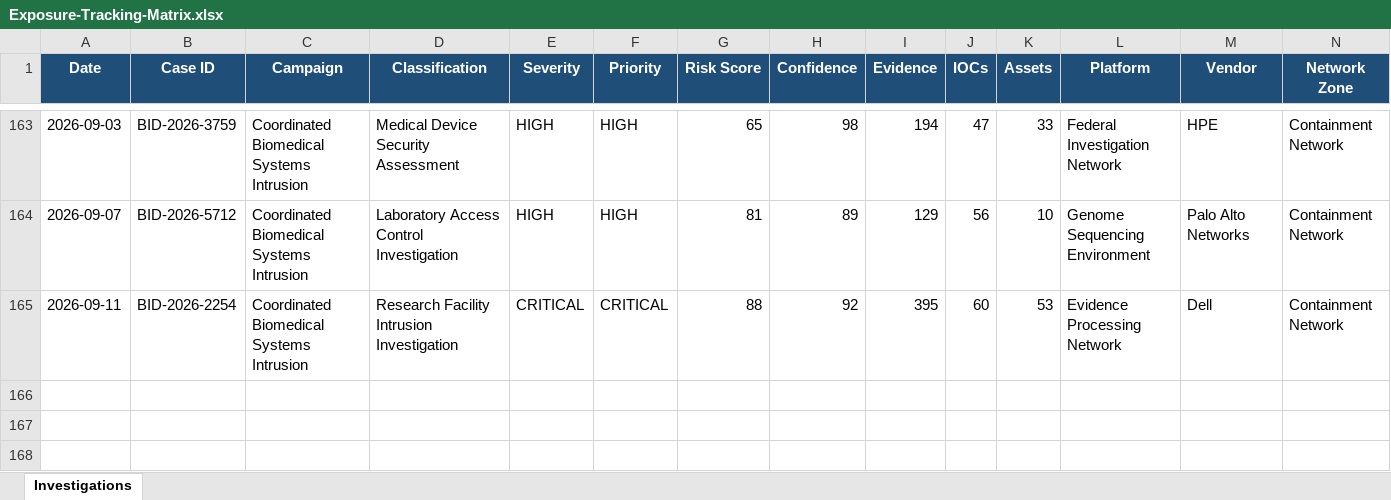
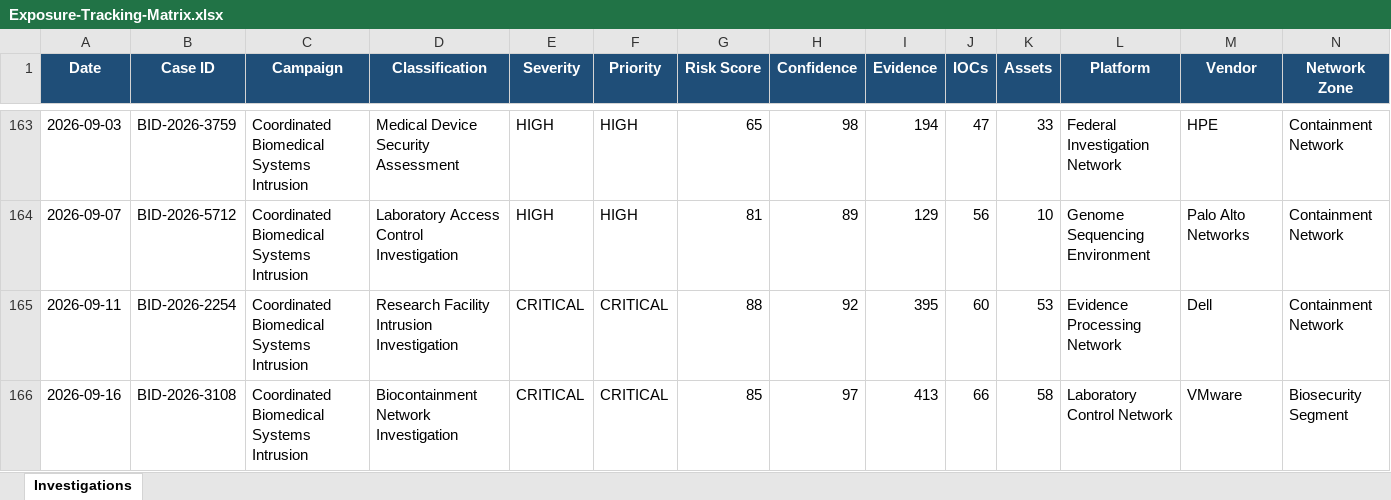
Before and after one commit to DRA3V50/BioDefense-Intelligence-Division, an Excel workbook: workbooks/Exposure-Tracking-Matrix.xlsx, sheet Investigations, drawn as a sheet; only a part is shown, gaps mark what is left out; values as stored, in another font and other column widths than the file's, no borders; rows hold the shown columns only; the diff names each change by its address in the sheet, - before the commit and + after, or states it on an @@ line.

```diff
--- a/workbooks/Exposure-Tracking-Matrix.xlsx (sheet Investigations)
+++ b/workbooks/Exposure-Tracking-Matrix.xlsx (sheet Investigations)
+row 166: 2026-09-16 | BID-2026-3108 | Coordinated Biomedical Systems Intrusion | Biocontainment Network Investigation | CRITICAL | CRITICAL | 85 | 97 | 413 | 66 | 58 | Laboratory Control Network | VMware | Biosecurity Segment
```
Also changed, not shown: 58 other files.
